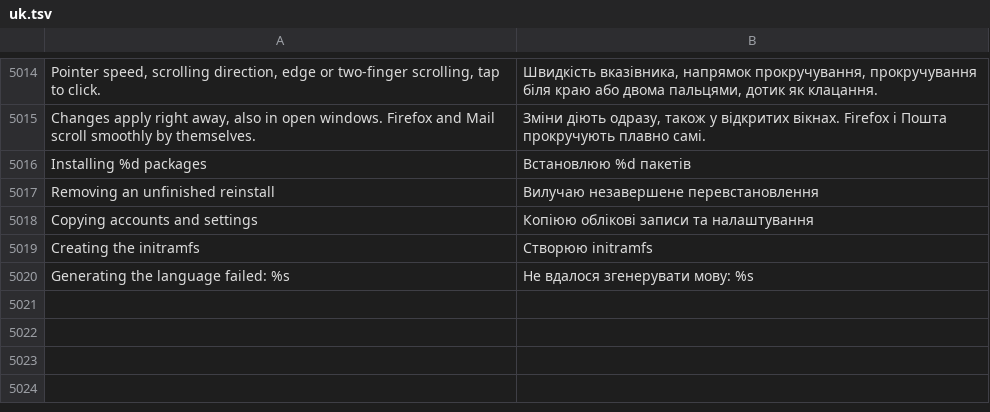
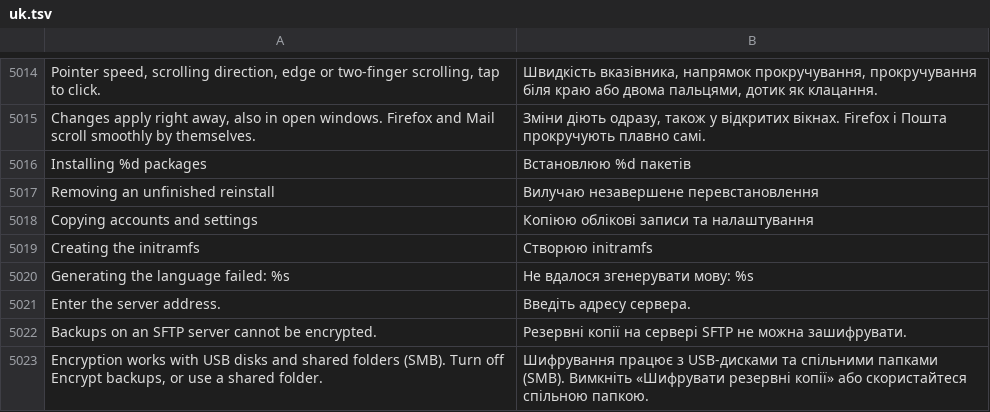
Before and after one commit to luxopes/LuxOS-Arch, a TSV file: packages/luxos-i18n/files/uk.tsv, drawn as a sheet; only a part is shown, gaps mark what is left out; the diff names each change by its address in the sheet, - before the commit and + after, or states it on an @@ line.

Commit message:
Backups: refuse Encrypt backups for SFTP servers instead of silently adding them unencrypted, explain an empty server address (luxos-backup 1.0.0-4, luxos-i18n 77)

```diff
--- a/packages/luxos-i18n/files/uk.tsv
+++ b/packages/luxos-i18n/files/uk.tsv
+row 5021: Enter the server address. | Введіть адресу сервера.
+row 5022: Backups on an SFTP server cannot be encrypted. | Резервні копії на сервері SFTP не можна зашифрувати.
+row 5023: Encryption works with USB disks and shared folders (SMB). Turn off Encrypt backups, or use a shared folder. | Шифрування працює з USB-дисками та спільними папками (SMB). Вимкніть «Шифрувати резервні копії» або скористайтеся спільною папкою.
```
Also changed, not shown: packages/luxos-i18n/files/de.tsv, packages/luxos-i18n/files/es.tsv, 13 other files.
